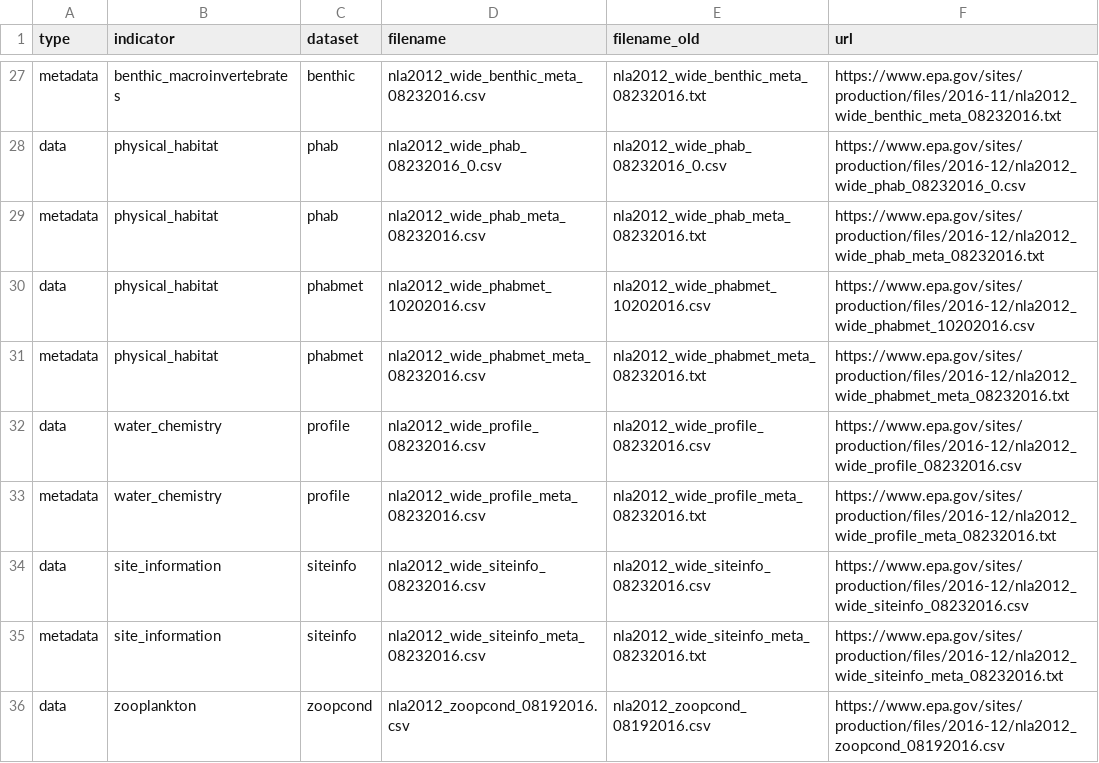
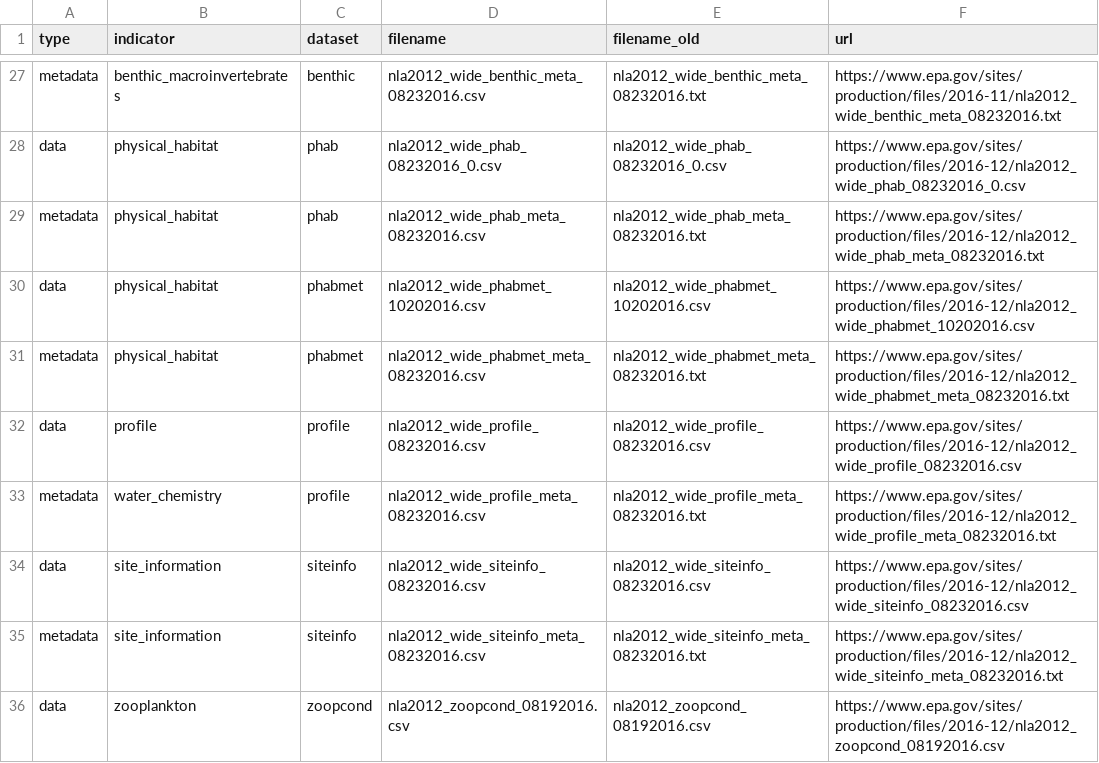
Before and after one commit to willbmisled/lakes_database, a CSV file: data/nla2012_raw_data_sources.csv, drawn as a sheet; only a part is shown, gaps mark what is left out.

```diff
--- a/data/nla2012_raw_data_sources.csv
+++ b/data/nla2012_raw_data_sources.csv
@@ -31,3 +31,3 @@ data,physical_habitat,phabmet,nla2012_wide_phabmet_10202016.csv,nla2012_wide_pha
 metadata,physical_habitat,phabmet,nla2012_wide_phabmet_meta_08232016.csv,nla2012_wide_phabmet_meta_08232016.txt,https://www.epa.gov/sites/production/files/2016-12/nla2012_wide_phabmet_meta_08232016.txt
-data,water_chemistry,profile,nla2012_wide_profile_08232016.csv,nla2012_wide_profile_08232016.csv,https://www.epa.gov/sites/production/files/2016-12/nla2012_wide_profile_08232016.csv
+data,profile,profile,nla2012_wide_profile_08232016.csv,nla2012_wide_profile_08232016.csv,https://www.epa.gov/sites/production/files/2016-12/nla2012_wide_profile_08232016.csv
 metadata,water_chemistry,profile,nla2012_wide_profile_meta_08232016.csv,nla2012_wide_profile_meta_08232016.txt,https://www.epa.gov/sites/production/files/2016-12/nla2012_wide_profile_meta_08232016.txt
```
Also changed, not shown: 17 other files.
